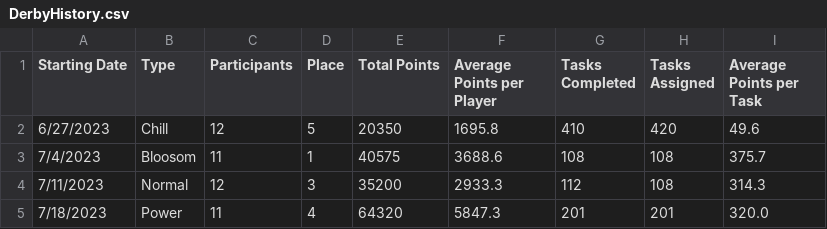
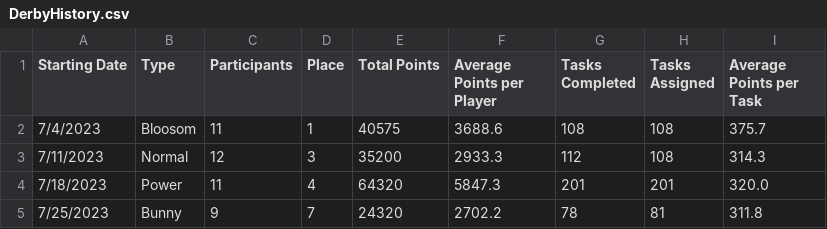
Before and after one commit to azuremeadows/azuremeadows.github.io, a CSV file: docs/_data/DerbyHistory.csv, drawn as a sheet.

```diff
--- a/docs/_data/DerbyHistory.csv
+++ b/docs/_data/DerbyHistory.csv
@@ -1,3 +1,2 @@
 "Starting Date","Type","Participants","Place","Total Points","Average Points per Player","Tasks Completed","Tasks Assigned","Average Points per Task"
-"6/27/2023","Chill","12","5","20350","1695.8","410","420","49.6"
 "7/4/2023","Bloosom","11","1","40575","3688.6","108","108","375.7"
@@ -5 +4,2 @@
 "7/18/2023","Power","11","4","64320","5847.3","201","201","320.0"
+"7/25/2023","Bunny","9","7","24320","2702.2","78","81","311.8"
```
Also changed, not shown: docs/_data/memberStats.csv, docs/_data/neighborhoodStats.csv.
